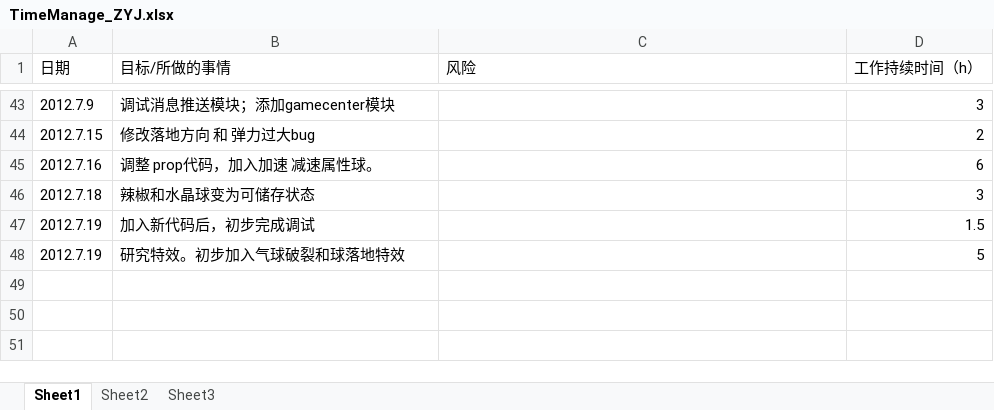
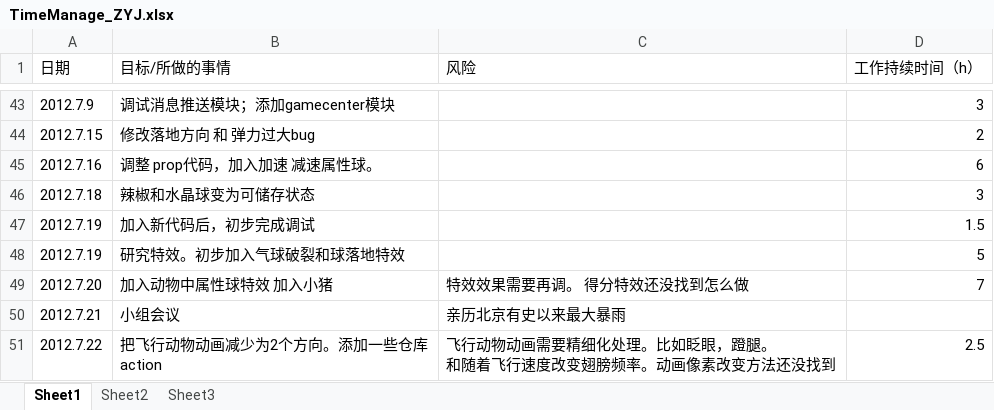
Before and after one commit to buptiosdev/IOSBALL, an Excel workbook: documents/timeManage/TimeManage_ZYJ.xlsx, sheet Sheet1, drawn as a sheet; only a part is shown, gaps mark what is left out; values as stored, in another font and other column widths than the file's, no borders; ↵ is a line break in a cell; the diff names each change by its address in the sheet, - before the commit and + after, or states it on an @@ line.

Commit message:
reduce flay animate to 2 directs; add some storage action
Signed-off-by: oohju <zhaoyujia007@gmail.com>

```diff
--- a/documents/timeManage/TimeManage_ZYJ.xlsx (sheet Sheet1)
+++ b/documents/timeManage/TimeManage_ZYJ.xlsx (sheet Sheet1)
+row 49: 2012.7.20 | 加入动物中属性球特效 加入小猪 | 特效效果需要再调。 得分特效还没找到怎么做 | 7
+row 50: 2012.7.21 | 小组会议 | 亲历北京有史以来最大暴雨
+row 51: 2012.7.22 | 把飞行动物动画减少为2个方向。添加一些仓库 ↵ action | 飞行动物动画需要精细化处理。比如眨眼，蹬腿。 ↵ 和随着飞行速度改变翅膀频率。动画像素改变方法还没找到 | 2.5
```
Also changed, not shown: 9 other files.
